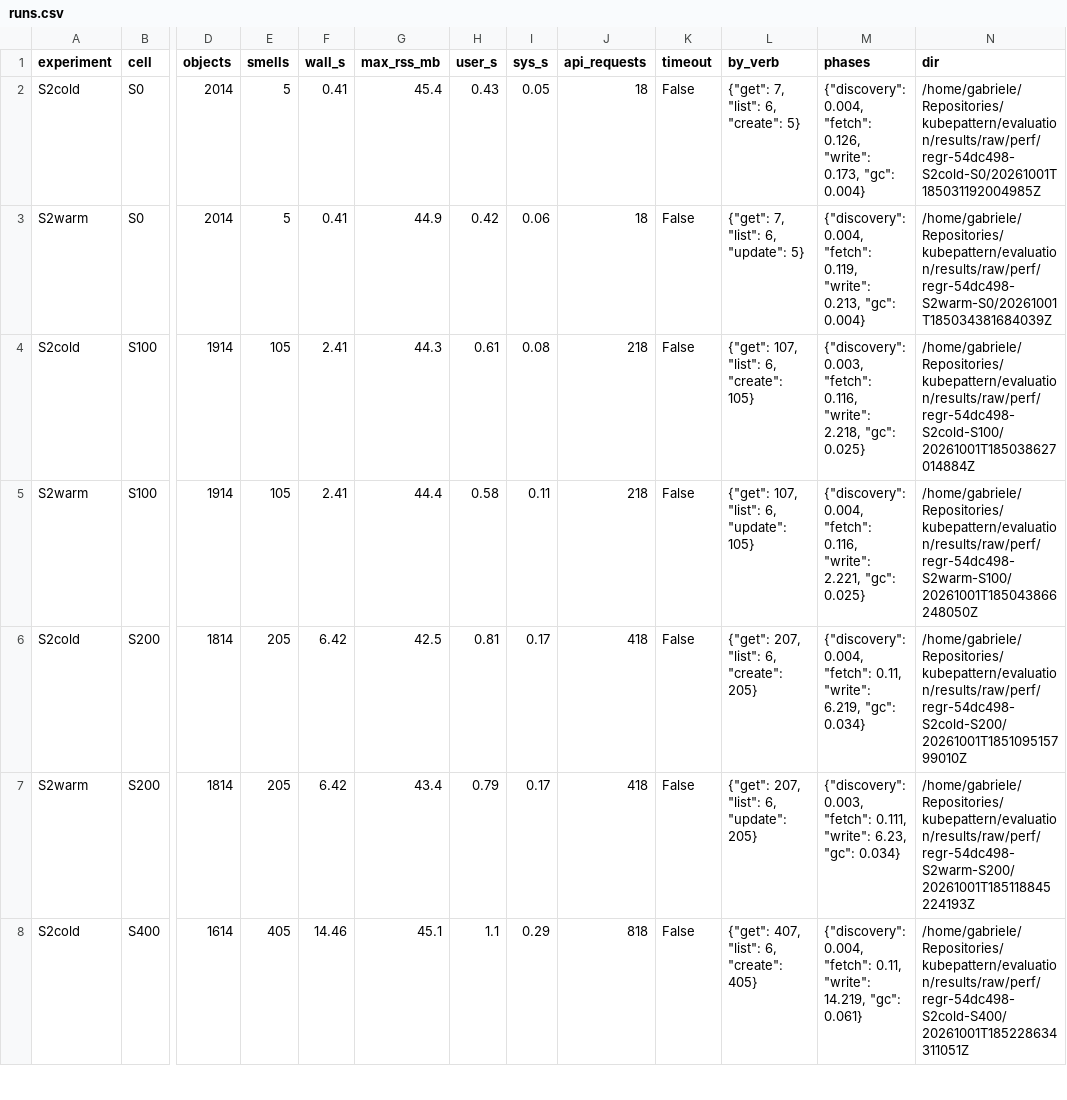
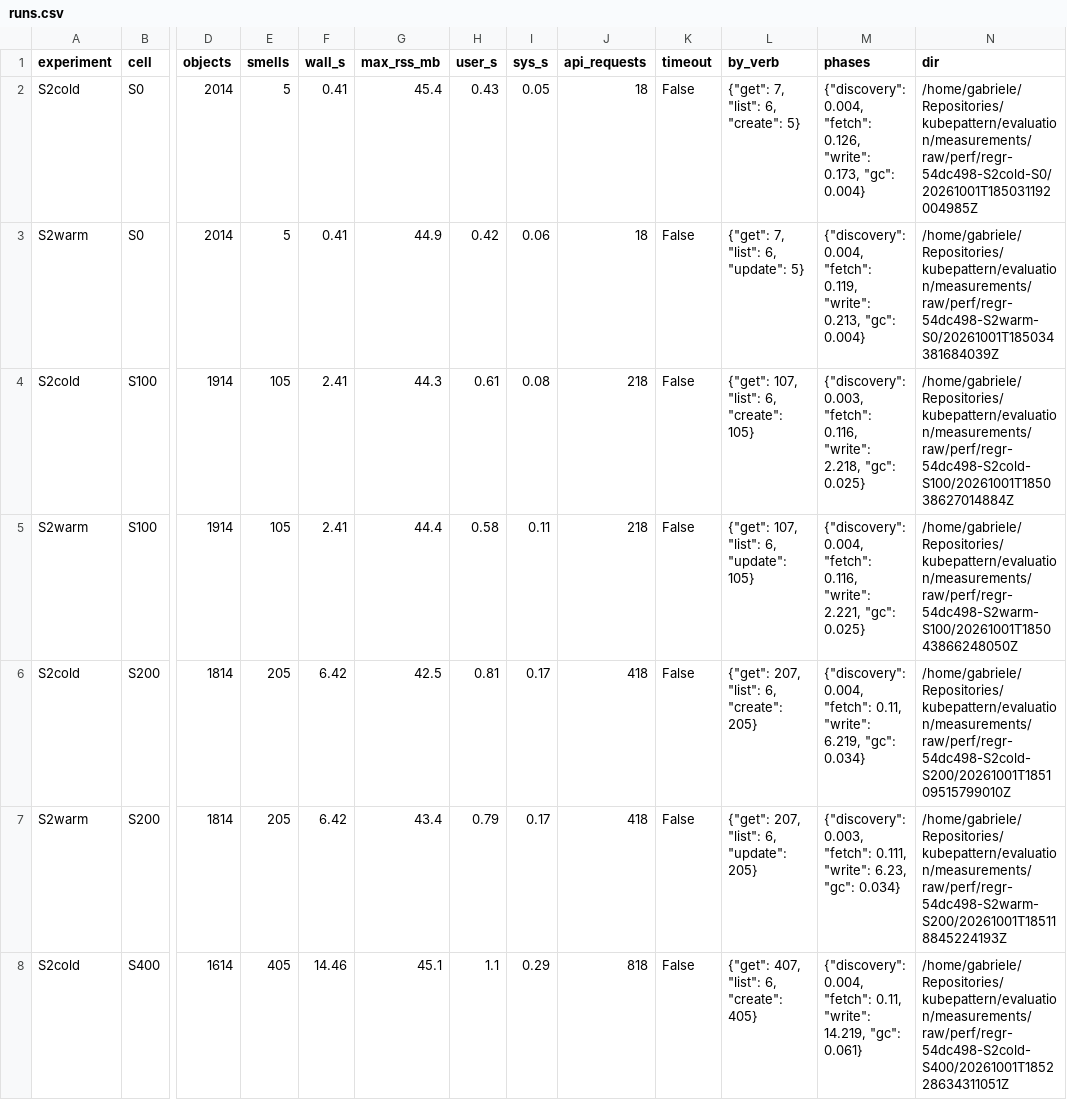
Before and after one commit to kubepattern/kubepattern, a CSV file: evaluation/measurements/regression/54dc498/scale/runs.csv, drawn as a sheet; only a part is shown, gaps mark what is left out; the diff covers the shown part only; the diff names each change by its address in the sheet, - before the commit and + after, or states it on an @@ line.

Commit message:
Rename the evaluation results folder to measurements
evaluation/results and evaluation/krateo/results are now measurements. The scripts, the READMEs, .gitignore and the archive paths recorded in the run CSVs point to the new folders; the regenerated tables are unchanged.

```diff
--- a/evaluation/measurements/regression/54dc498/scale/runs.csv
+++ b/evaluation/measurements/regression/54dc498/scale/runs.csv
-N2 (dir): /home/gabriele/Repositories/kubepattern/evaluation/results/raw/perf/regr-54dc498-S2cold-S0/20261001T185031192004985Z
+N2 (dir): /home/gabriele/Repositories/kubepattern/evaluation/measurements/raw/perf/regr-54dc498-S2cold-S0/20261001T185031192004985Z
-N3 (dir): /home/gabriele/Repositories/kubepattern/evaluation/results/raw/perf/regr-54dc498-S2warm-S0/20261001T185034381684039Z
+N3 (dir): /home/gabriele/Repositories/kubepattern/evaluation/measurements/raw/perf/regr-54dc498-S2warm-S0/20261001T185034381684039Z
-N4 (dir): /home/gabriele/Repositories/kubepattern/evaluation/results/raw/perf/regr-54dc498-S2cold-S100/20261001T185038627014884Z
+N4 (dir): /home/gabriele/Repositories/kubepattern/evaluation/measurements/raw/perf/regr-54dc498-S2cold-S100/20261001T185038627014884Z
-N5 (dir): /home/gabriele/Repositories/kubepattern/evaluation/results/raw/perf/regr-54dc498-S2warm-S100/20261001T185043866248050Z
+N5 (dir): /home/gabriele/Repositories/kubepattern/evaluation/measurements/raw/perf/regr-54dc498-S2warm-S100/20261001T185043866248050Z
-N6 (dir): /home/gabriele/Repositories/kubepattern/evaluation/results/raw/perf/regr-54dc498-S2cold-S200/20261001T185109515799010Z
+N6 (dir): /home/gabriele/Repositories/kubepattern/evaluation/measurements/raw/perf/regr-54dc498-S2cold-S200/20261001T185109515799010Z
-N7 (dir): /home/gabriele/Repositories/kubepattern/evaluation/results/raw/perf/regr-54dc498-S2warm-S200/20261001T185118845224193Z
+N7 (dir): /home/gabriele/Repositories/kubepattern/evaluation/measurements/raw/perf/regr-54dc498-S2warm-S200/20261001T185118845224193Z
-N8 (dir): /home/gabriele/Repositories/kubepattern/evaluation/results/raw/perf/regr-54dc498-S2cold-S400/20261001T185228634311051Z
+N8 (dir): /home/gabriele/Repositories/kubepattern/evaluation/measurements/raw/perf/regr-54dc498-S2cold-S400/20261001T185228634311051Z
```
Also changed, not shown: 44 edited cells elsewhere in this file, evaluation/measurements/comparison/robustness.csv, evaluation/measurements/gcfix/scale-after/runs.csv, 45 other files.
